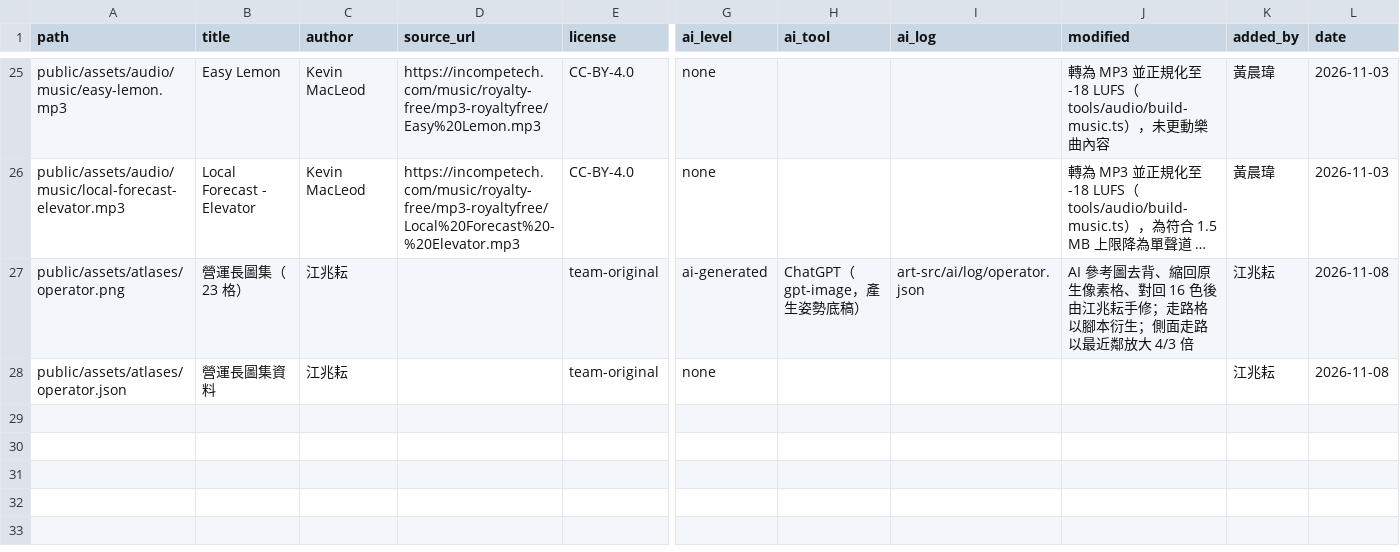
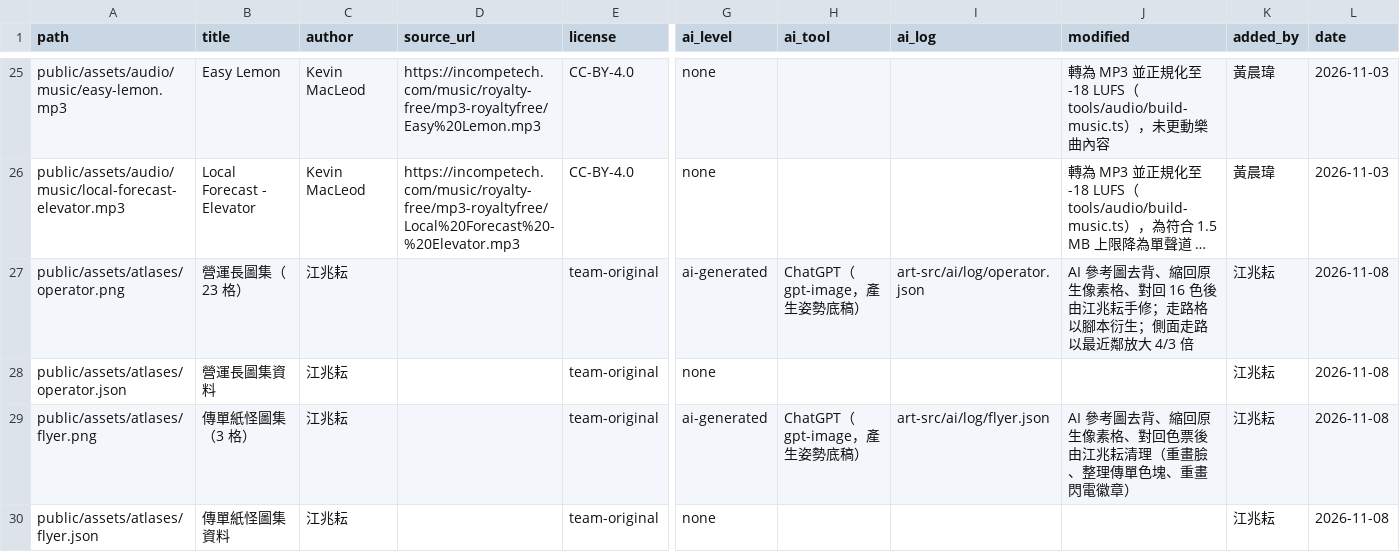
Before and after one commit to 115-1-NTNU-Game-Programming-POLS/body-inc, a CSV file: docs/art/asset-license.csv, drawn as a sheet; only a part is shown, gaps mark what is left out; long unchanged cells end in …; rows hold the shown columns only; the diff names each change by its address in the sheet, - before the commit and + after, or states it on an @@ line.

Commit message:
Update asset-license.csv

```diff
--- a/docs/art/asset-license.csv
+++ b/docs/art/asset-license.csv
+row 29: public/assets/atlases/flyer.png | 傳單紙怪圖集（3 格） | 江兆耘 |  | team-original | ai-generated | ChatGPT（gpt-image，產生姿勢底稿） | art-src/ai/log/flyer.json | AI 參考圖去背、縮回原生像素格、對回色票後由江兆耘清理（重畫臉、整理傳單色塊、重畫閃電徽章） | 江兆耘 | 2026-11-08
+row 30: public/assets/atlases/flyer.json | 傳單紙怪圖集資料 | 江兆耘 |  | team-original | none |  |  |  | 江兆耘 | 2026-11-08
```
